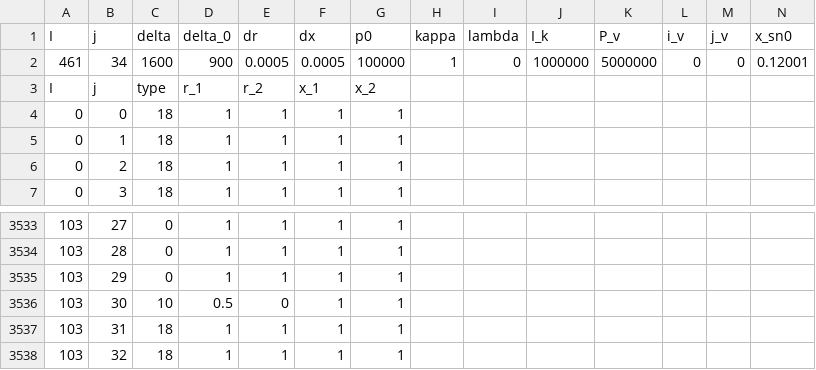
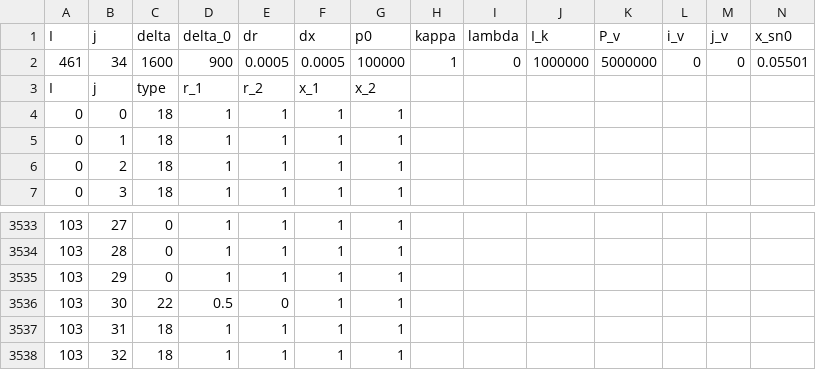
Before and after one commit to upcFrost/Bikas, a CSV file: input.csv, drawn as a sheet; only a part is shown, gaps mark what is left out.

```diff
--- a/input.csv
+++ b/input.csv
@@ -1,3 +1,3 @@
 I,j,delta,delta_0,dr,dx,p0,kappa,lambda,I_k,P_v,i_v,j_v,x_sn0
-461,34,1600,900,0.0005,0.0005,100000,1,0,1000000,5000000,0,0,0.12001
+461,34,1600,900,0.0005,0.0005,100000,1,0,1000000,5000000,0,0,0.05501
 I,j,type,r_1,r_2,x_1,x_2,,,,,,,
@@ -3535,3 +3535,3 @@ I,j,type,r_1,r_2,x_1,x_2,,,,,,,
 103,29,0,1,1,1,1,,,,,,,
-103,30,10,0.5,0,1,1,,,,,,,
+103,30,22,0.5,0,1,1,,,,,,,
 103,31,18,1,1,1,1,,,,,,,
```
Also changed, not shown: 15 other files.
